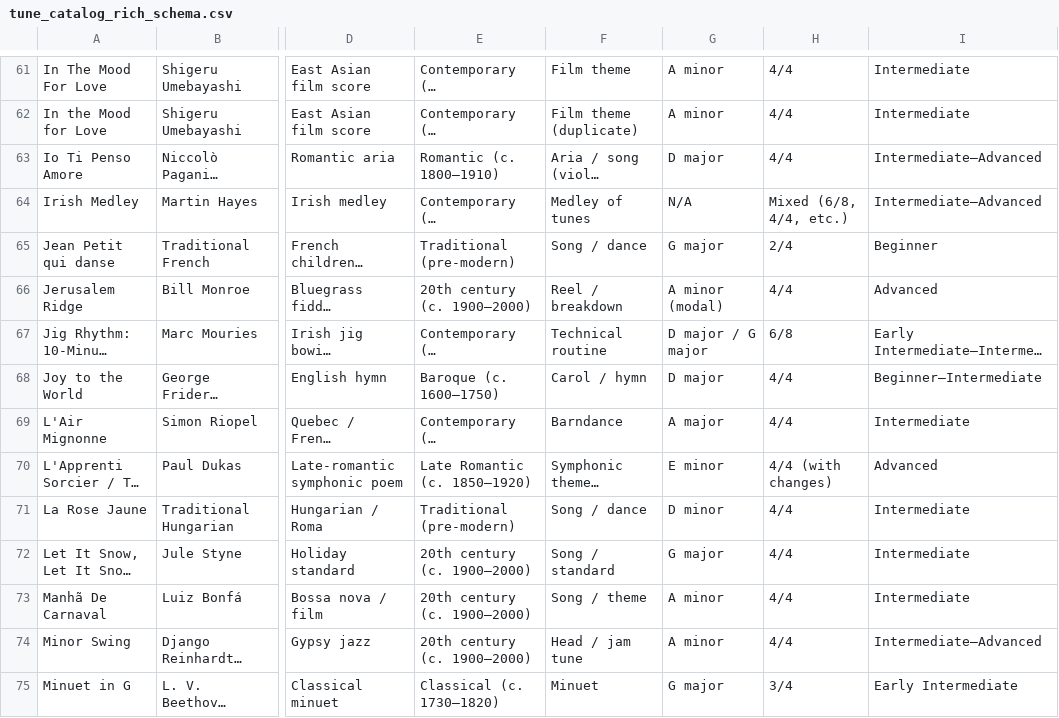
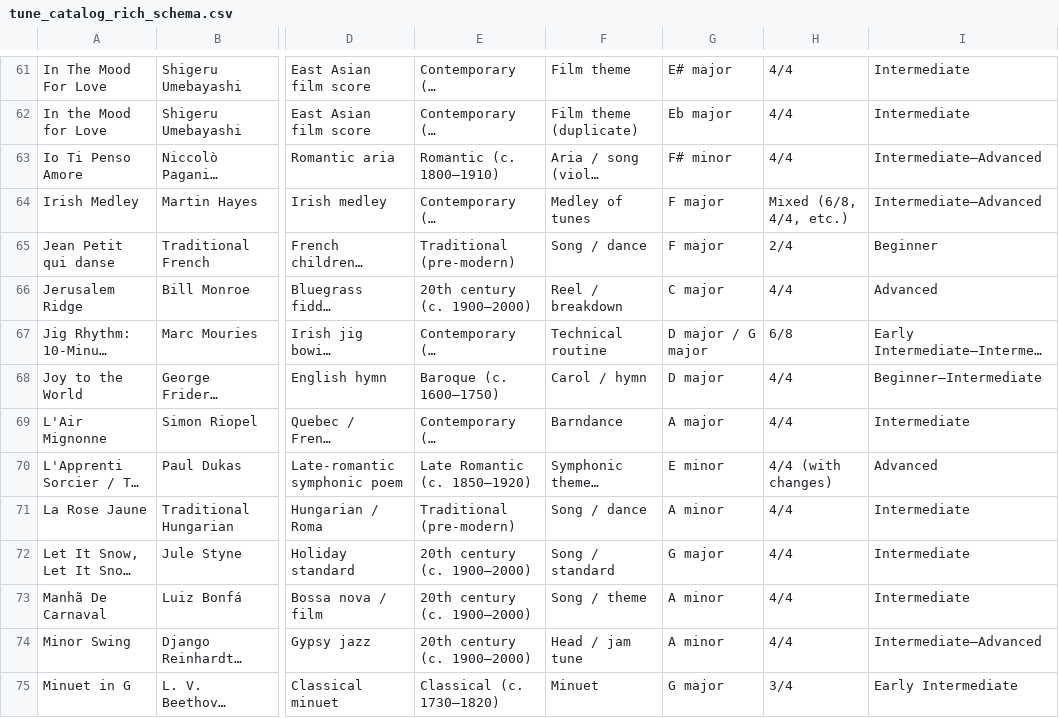
Before and after one commit to violin-music/violin-music.github.io, a CSV file: tune_catalog_rich_schema.csv, drawn as a sheet; only a part is shown, gaps mark what is left out; long unchanged cells end in …; the diff covers the shown part only; the diff names each change by its address in the sheet, - before the commit and + after, or states it on an @@ line.

```diff
--- a/tune_catalog_rich_schema.csv
+++ b/tune_catalog_rich_schema.csv
-G61: A minor
+G61: E# major
-G62: A minor
+G62: Eb major
-G63: D major
+G63: F# minor
-G64: N/A
+G64: F major
-G65: G major
+G65: F major
-G66: A minor (modal)
+G66: C major
-G71: D minor
+G71: A minor
```
Also changed, not shown: 1 removed row and 77 edited cells elsewhere in this file, 6 other files.
